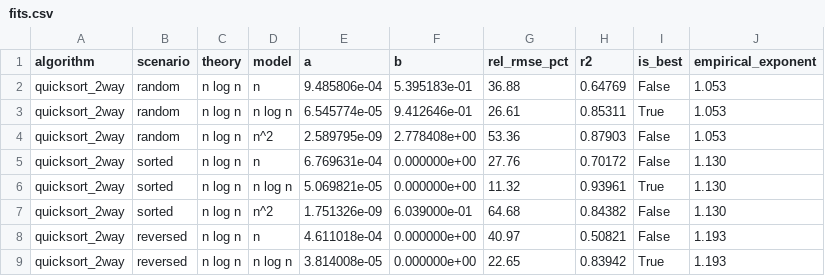
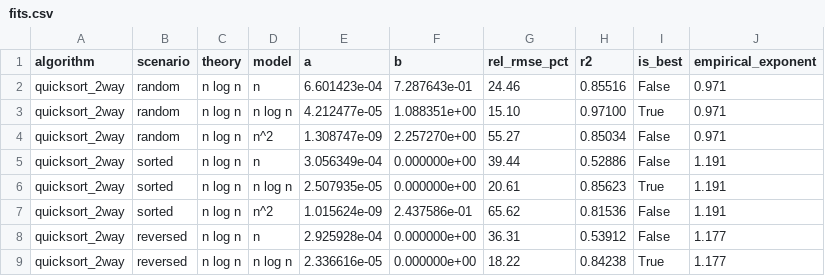
Before and after one commit to simplysanticamp/Integradora_CyDII, a CSV file: results/fits.csv, drawn as a sheet; only a part is shown; the diff covers the shown part only.

```diff
--- a/results/fits.csv
+++ b/results/fits.csv
@@ -1,9 +1,9 @@
 algorithm,scenario,theory,model,a,b,rel_rmse_pct,r2,is_best,empirical_exponent
-quicksort_2way,random,n log n,n,9.485806e-04,5.395183e-01,36.88,0.64769,False,1.053
-quicksort_2way,random,n log n,n log n,6.545774e-05,9.412646e-01,26.61,0.85311,True,1.053
-quicksort_2way,random,n log n,n^2,2.589795e-09,2.778408e+00,53.36,0.87903,False,1.053
-quicksort_2way,sorted,n log n,n,6.769631e-04,0.000000e+00,27.76,0.70172,False,1.130
-quicksort_2way,sorted,n log n,n log n,5.069821e-05,0.000000e+00,11.32,0.93961,True,1.130
-quicksort_2way,sorted,n log n,n^2,1.751326e-09,6.039000e-01,64.68,0.84382,False,1.130
-quicksort_2way,reversed,n log n,n,4.611018e-04,0.000000e+00,40.97,0.50821,False,1.193
-quicksort_2way,reversed,n log n,n log n,3.814008e-05,0.000000e+00,22.65,0.83942,True,1.193
+quicksort_2way,random,n log n,n,6.601423e-04,7.287643e-01,24.46,0.85516,False,0.971
+quicksort_2way,random,n log n,n log n,4.212477e-05,1.088351e+00,15.10,0.97100,True,0.971
+quicksort_2way,random,n log n,n^2,1.308747e-09,2.257270e+00,55.27,0.85034,False,0.971
+quicksort_2way,sorted,n log n,n,3.056349e-04,0.000000e+00,39.44,0.52886,False,1.191
+quicksort_2way,sorted,n log n,n log n,2.507935e-05,0.000000e+00,20.61,0.85623,True,1.191
+quicksort_2way,sorted,n log n,n^2,1.015624e-09,2.437586e-01,65.62,0.81536,False,1.191
+quicksort_2way,reversed,n log n,n,2.925928e-04,0.000000e+00,36.31,0.53912,False,1.177
+quicksort_2way,reversed,n log n,n log n,2.336616e-05,0.000000e+00,18.22,0.84238,True,1.177
```
Also changed, not shown: 130 edited cells elsewhere in this file, results/timings.csv, 11 other files.
